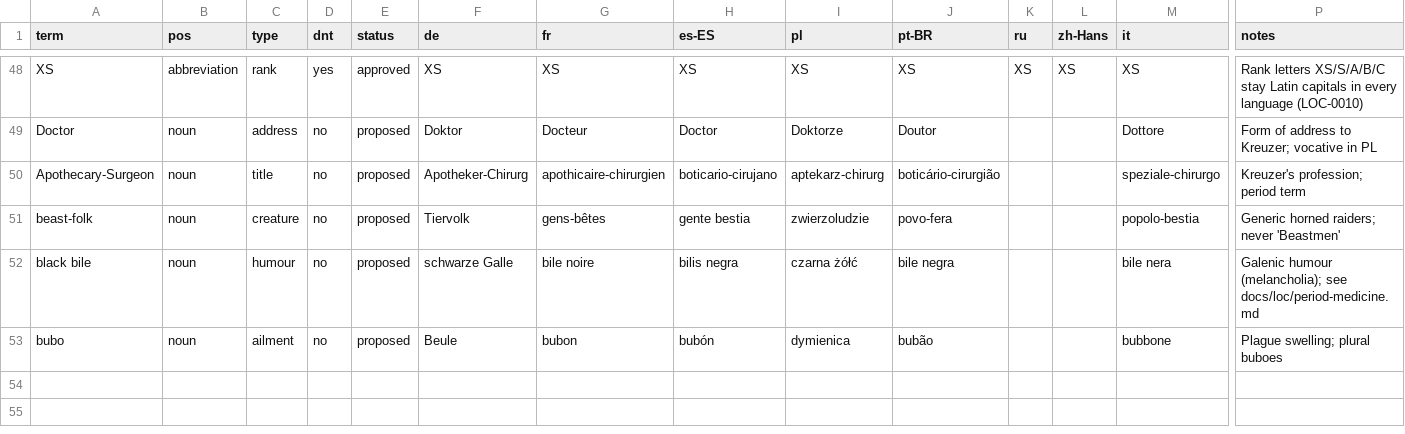
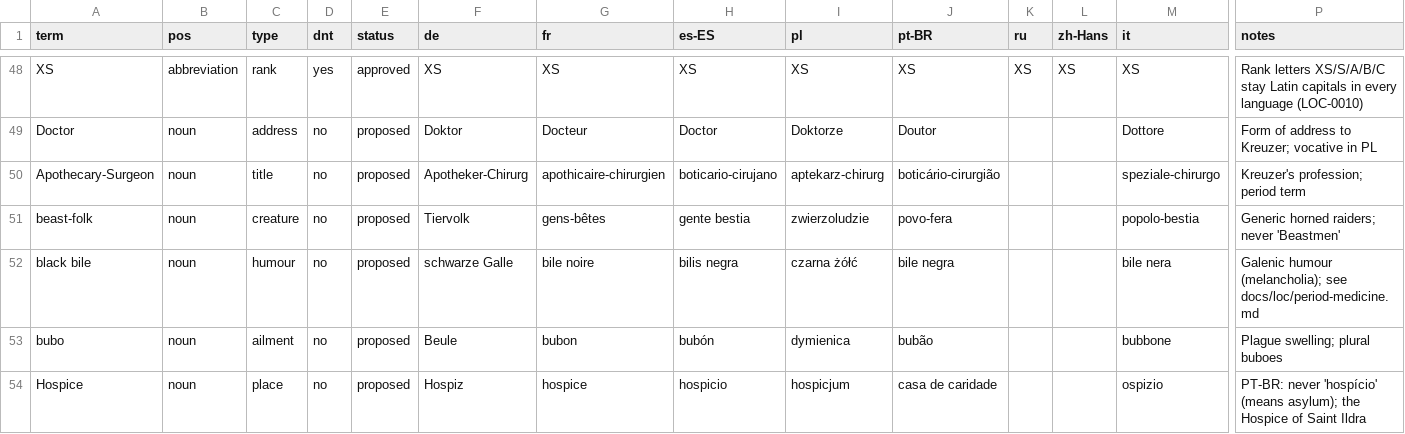
Before and after one commit to blizzxx2-dev/tsc, a CSV file: docs/loc/termbase.csv, drawn as a sheet; only a part is shown, gaps mark what is left out; rows hold the shown columns only; the diff names each change by its address in the sheet, - before the commit and + after, or states it on an @@ line.

```diff
--- a/docs/loc/termbase.csv
+++ b/docs/loc/termbase.csv
+row 54: Hospice | noun | place | no | proposed | Hospiz | hospice | hospicio | hospicjum | casa de caridade |  |  | ospizio | PT-BR: never 'hospício' (means asylum); the Hospice of Saint Ildra
```
Also changed, not shown: 40 other files.
